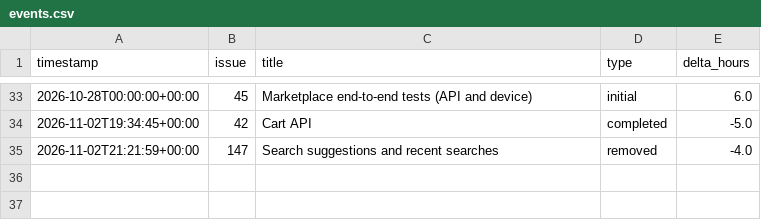
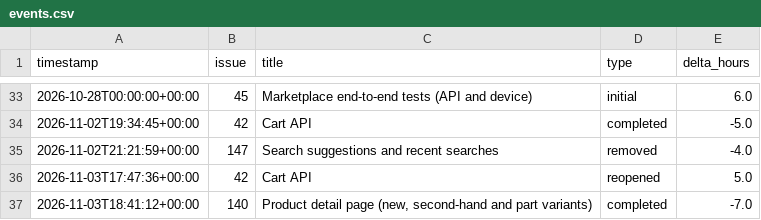
Before and after one commit to HoDoWo/app-kotlin, a CSV file: burndown/2026-10-28-sprint-2/events.csv, drawn as a sheet; only a part is shown, gaps mark what is left out.

```diff
--- a/burndown/2026-10-28-sprint-2/events.csv
+++ b/burndown/2026-10-28-sprint-2/events.csv
@@ -35 +35,3 @@ timestamp,issue,title,type,delta_hours
 2026-11-02T21:21:59+00:00,147,Search suggestions and recent searches,removed,-4.0
+2026-11-03T17:47:36+00:00,42,Cart API,reopened,5.0
+2026-11-03T18:41:12+00:00,140,"Product detail page (new, second-hand and part variants)",completed,-7.0
```
Also changed, not shown: 3 other files.
